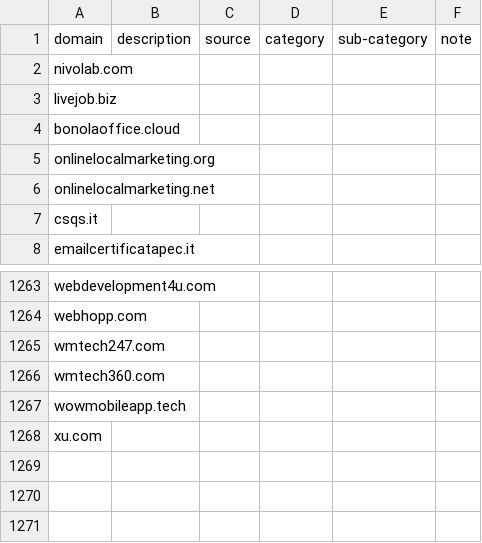
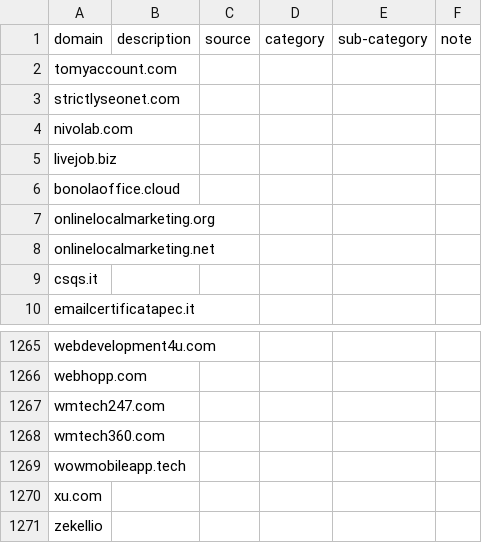
Before and after one commit to marco-acorte/antispam-it, a CSV file: antispam-it.csv, drawn as a sheet; only a part is shown, gaps mark what is left out.

```diff
--- a/antispam-it.csv
+++ b/antispam-it.csv
@@ -1,2 +1,4 @@
 domain,description,source,category,sub-category,note
+tomyaccount.com, , , , ,
+strictlyseonet.com, , , , ,
 nivolab.com, , , , ,
@@ -1268 +1270,2 @@ wowmobileapp.tech, , , , ,
 xu.com, , , , ,
+zekellio, , , , ,
```
Also changed, not shown: 6 other files.
